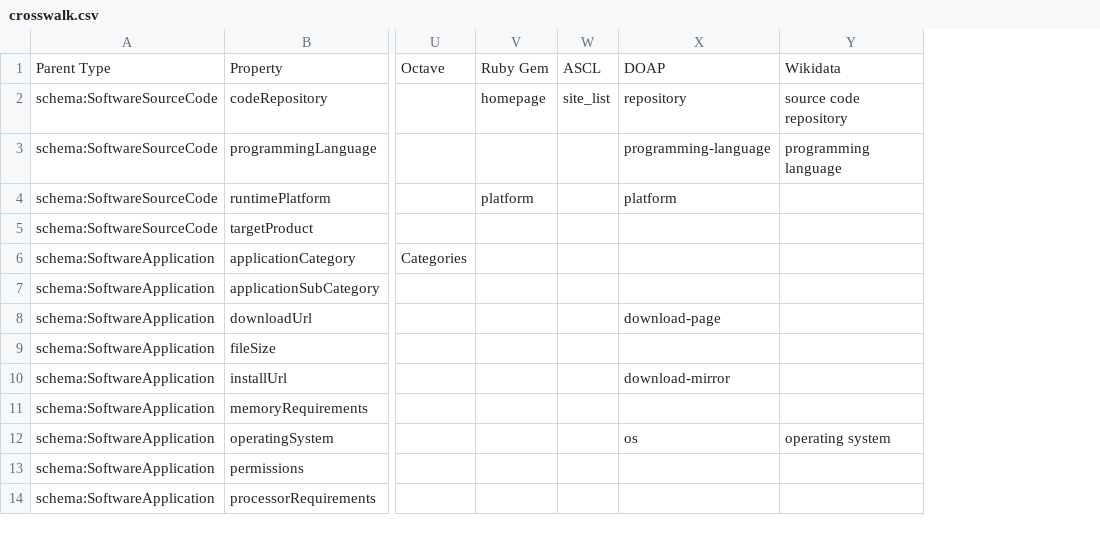
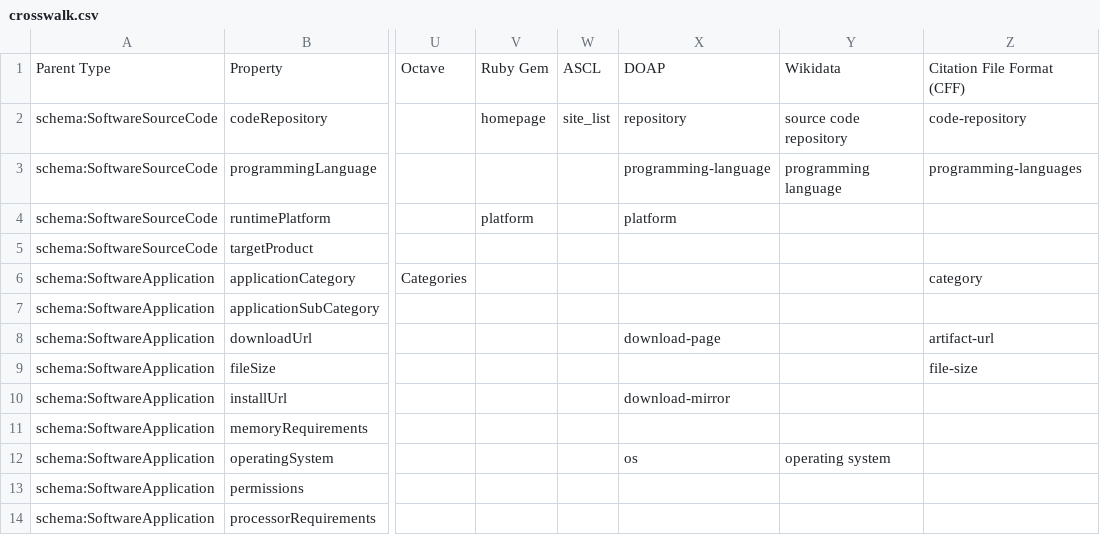
Before and after one commit to codemeta/codemeta, a CSV file: crosswalk.csv, drawn as a sheet; only a part is shown, gaps mark what is left out; the diff names each change by its address in the sheet, - before the commit and + after, or states it on an @@ line.

Commit message:
Add Citation File Format mapping

```diff
--- a/crosswalk.csv
+++ b/crosswalk.csv
+column Z, rows 1-9: Citation File Format (CFF) | code-repository | programming-languages |  |  | category |  | artifact-url | file-size
```
